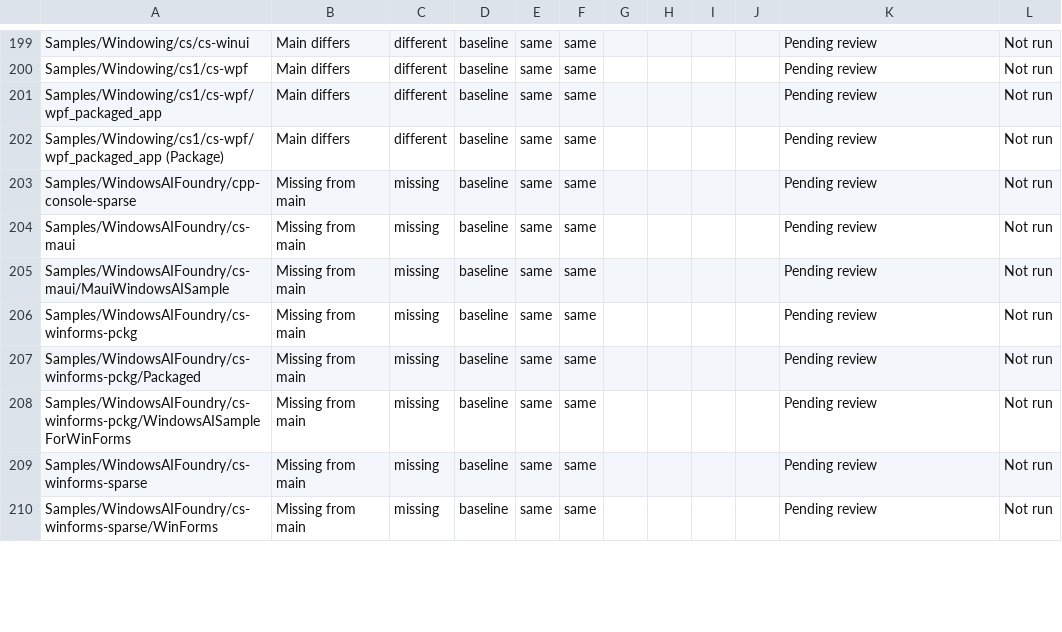
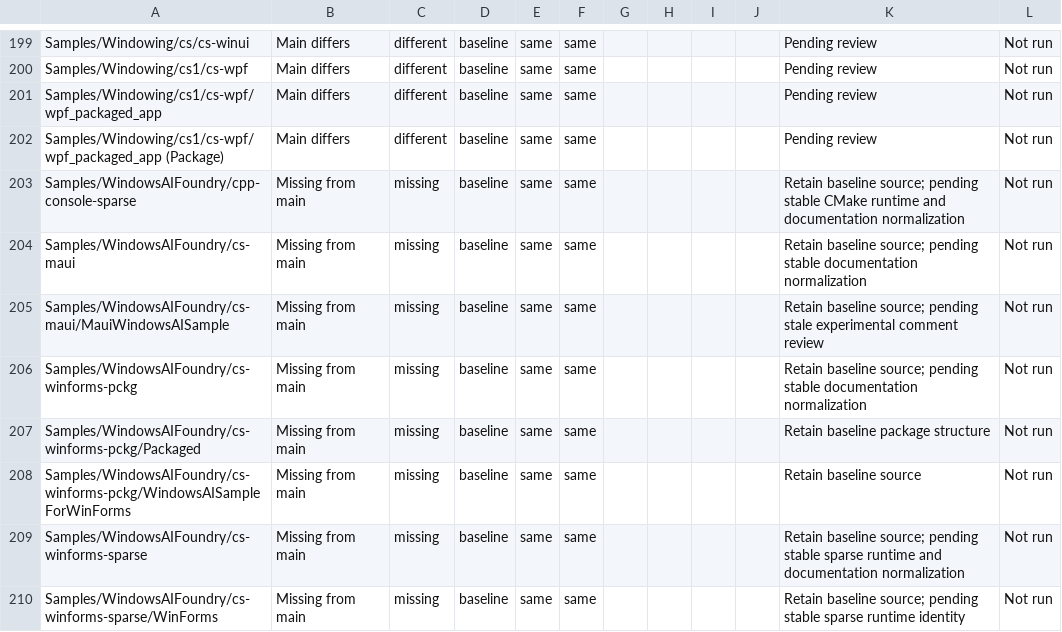
Before and after one commit to microsoft/WindowsAppSDK-Samples, a CSV file: MAIN-BRANCH-RECONCILIATION-PROJECT-MATRIX.csv, drawn as a sheet; only a part is shown, gaps mark what is left out; the diff covers the shown part only.

```diff
--- a/MAIN-BRANCH-RECONCILIATION-PROJECT-MATRIX.csv
+++ b/MAIN-BRANCH-RECONCILIATION-PROJECT-MATRIX.csv
@@ -202,9 +202,9 @@
 "Samples/Windowing/cs1/cs-wpf/wpf_packaged_app (Package)","Main differs","different","baseline","same","same","","","","","Pending review","Not run"
-"Samples/WindowsAIFoundry/cpp-console-sparse","Missing from main","missing","baseline","same","same","","","","","Pending review","Not run"
-"Samples/WindowsAIFoundry/cs-maui","Missing from main","missing","baseline","same","same","","","","","Pending review","Not run"
-"Samples/WindowsAIFoundry/cs-maui/MauiWindowsAISample","Missing from main","missing","baseline","same","same","","","","","Pending review","Not run"
-"Samples/WindowsAIFoundry/cs-winforms-pckg","Missing from main","missing","baseline","same","same","","","","","Pending review","Not run"
-"Samples/WindowsAIFoundry/cs-winforms-pckg/Packaged","Missing from main","missing","baseline","same","same","","","","","Pending review","Not run"
-"Samples/WindowsAIFoundry/cs-winforms-pckg/WindowsAISampleForWinForms","Missing from main","missing","baseline","same","same","","","","","Pending review","Not run"
-"Samples/WindowsAIFoundry/cs-winforms-sparse","Missing from main","missing","baseline","same","same","","","","","Pending review","Not run"
-"Samples/WindowsAIFoundry/cs-winforms-sparse/WinForms","Missing from main","missing","baseline","same","same","","","","","Pending review","Not run"
+"Samples/WindowsAIFoundry/cpp-console-sparse","Missing from main","missing","baseline","same","same","","","","","Retain baseline source; pending stable CMake runtime and documentation normalization","Not run"
+"Samples/WindowsAIFoundry/cs-maui","Missing from main","missing","baseline","same","same","","","","","Retain baseline source; pending stable documentation normalization","Not run"
+"Samples/WindowsAIFoundry/cs-maui/MauiWindowsAISample","Missing from main","missing","baseline","same","same","","","","","Retain baseline source; pending stale experimental comment review","Not run"
+"Samples/WindowsAIFoundry/cs-winforms-pckg","Missing from main","missing","baseline","same","same","","","","","Retain baseline source; pending stable documentation normalization","Not run"
+"Samples/WindowsAIFoundry/cs-winforms-pckg/Packaged","Missing from main","missing","baseline","same","same","","","","","Retain baseline package structure","Not run"
+"Samples/WindowsAIFoundry/cs-winforms-pckg/WindowsAISampleForWinForms","Missing from main","missing","baseline","same","same","","","","","Retain baseline source","Not run"
+"Samples/WindowsAIFoundry/cs-winforms-sparse","Missing from main","missing","baseline","same","same","","","","","Retain baseline source; pending stable sparse runtime and documentation normalization","Not run"
+"Samples/WindowsAIFoundry/cs-winforms-sparse/WinForms","Missing from main","missing","baseline","same","same","","","","","Retain baseline source; pending stable sparse runtime identity","Not run"
```
Also changed, not shown: 31 edited cells elsewhere in this file, 21 other files.
